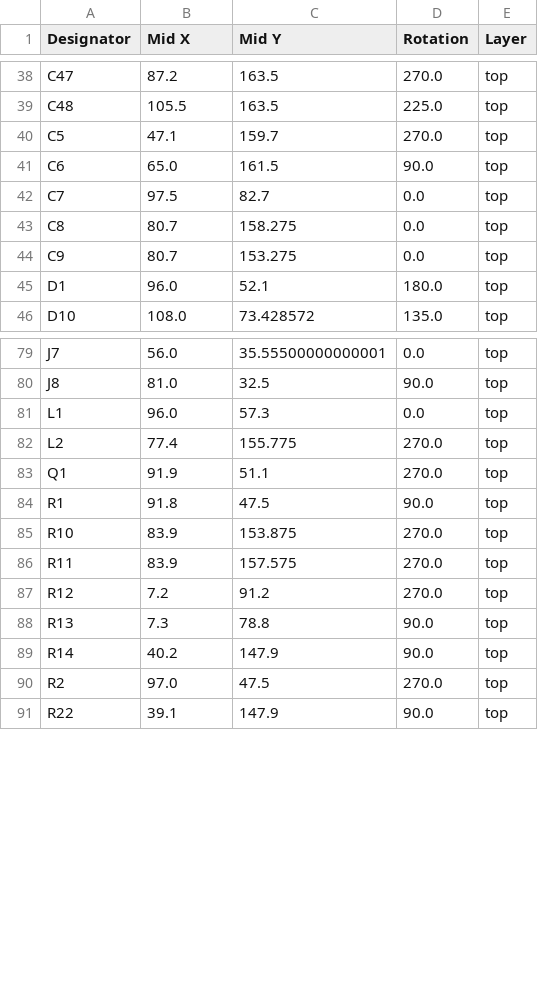
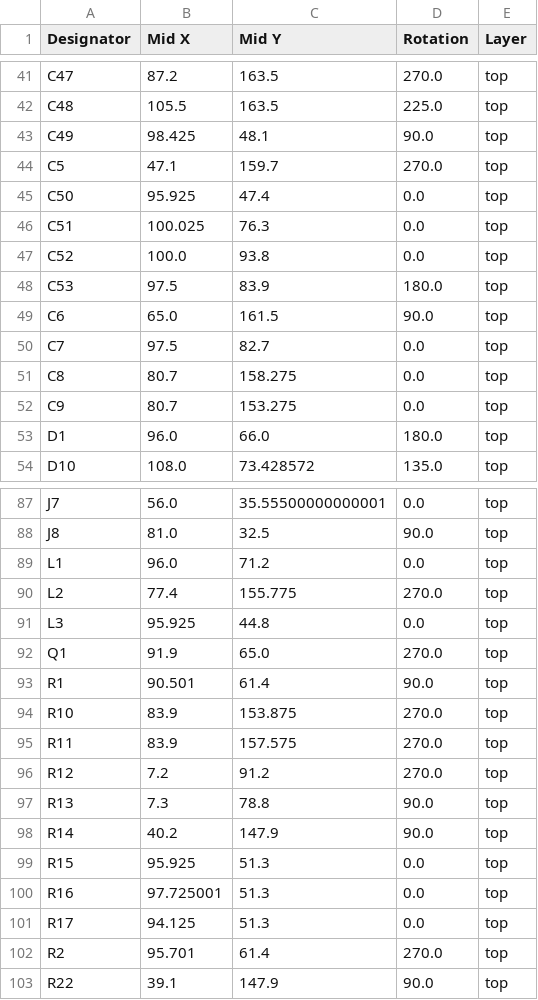
Before and after one commit to revk/ESP32-GFX, a CSV file: PCB/EPD75/production/positions.csv, drawn as a sheet; only a part is shown, gaps mark what is left out; the diff covers the shown part only.

```diff
--- a/PCB/EPD75/production/positions.csv
+++ b/PCB/EPD75/production/positions.csv
@@ -39,3 +42,8 @@ C47,87.2,163.5,270.0,top
 C48,105.5,163.5,225.0,top
+C49,98.425,48.1,90.0,top
 C5,47.1,159.7,270.0,top
+C50,95.925,47.4,0.0,top
+C51,100.025,76.3,0.0,top
+C52,100.0,93.8,0.0,top
+C53,97.5,83.9,180.0,top
 C6,65.0,161.5,90.0,top
@@ -44,3 +52,3 @@ C8,80.7,158.275,0.0,top
 C9,80.7,153.275,0.0,top
-D1,96.0,52.1,180.0,top
+D1,96.0,66.0,180.0,top
 D10,108.0,73.428572,135.0,top
@@ -80,6 +88,7 @@ J7,56.0,35.55500000000001,0.0,top
 J8,81.0,32.5,90.0,top
-L1,96.0,57.3,0.0,top
+L1,96.0,71.2,0.0,top
 L2,77.4,155.775,270.0,top
-Q1,91.9,51.1,270.0,top
-R1,91.8,47.5,90.0,top
+L3,95.925,44.8,0.0,top
+Q1,91.9,65.0,270.0,top
+R1,90.501,61.4,90.0,top
 R10,83.9,153.875,270.0,top
@@ -89,3 +98,6 @@ R13,7.3,78.8,90.0,top
 R14,40.2,147.9,90.0,top
-R2,97.0,47.5,270.0,top
+R15,95.925,51.3,0.0,top
+R16,97.725001,51.3,0.0,top
+R17,94.125,51.3,0.0,top
+R2,95.701,61.4,270.0,top
 R22,39.1,147.9,90.0,top
```
Also changed, not shown: 4 added rows and 7 edited cells elsewhere in this file, PCB/EPD75/production/bom.csv, PCB/EPD75/production/designators.csv, 12 other files.
